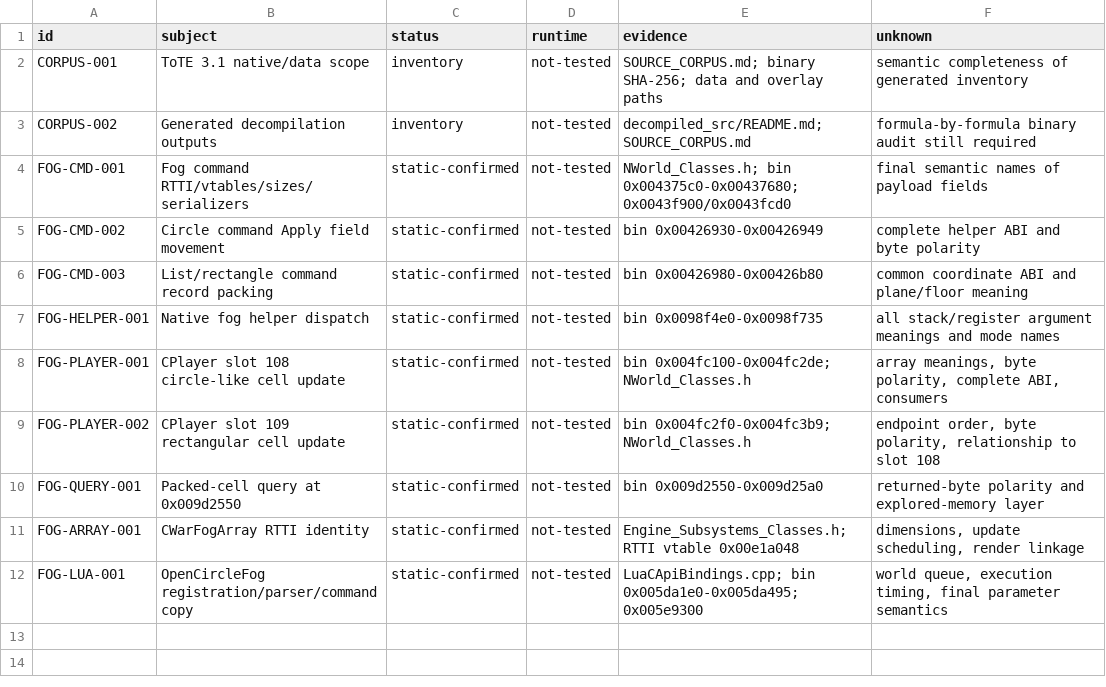
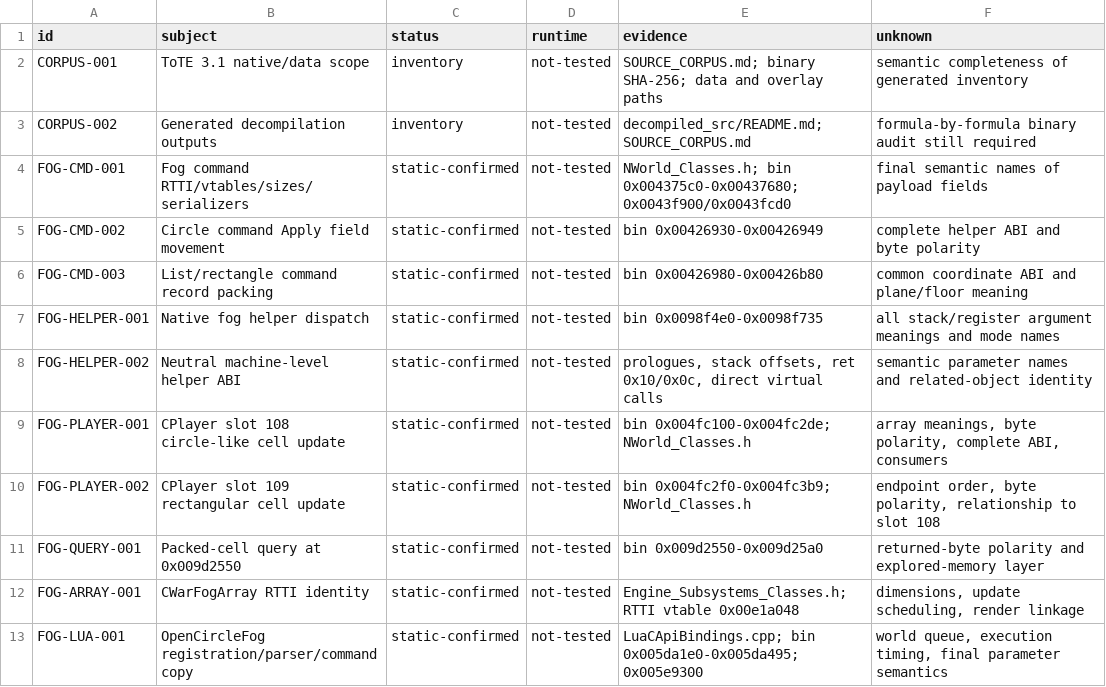
Before and after one commit to alekcm/hmm2, a TSV file: docs/dis-doc/claims.tsv, drawn as a sheet.

Commit message:
Refine native fog helper ABI evidence
Co-authored-by: arena-agent <297053741+arena-agent@users.noreply.github.com>

```diff
--- a/docs/dis-doc/claims.tsv
+++ b/docs/dis-doc/claims.tsv
@@ -7,2 +7,3 @@ FOG-CMD-003	List/rectangle command record packing	static-confirmed	not-tested	bi
 FOG-HELPER-001	Native fog helper dispatch	static-confirmed	not-tested	bin 0x0098f4e0-0x0098f735	all stack/register argument meanings and mode names
+FOG-HELPER-002	Neutral machine-level helper ABI	static-confirmed	not-tested	prologues, stack offsets, ret 0x10/0x0c, direct virtual calls	semantic parameter names and related-object identity
 FOG-PLAYER-001	CPlayer slot 108 circle-like cell update	static-confirmed	not-tested	bin 0x004fc100-0x004fc2de; NWorld_Classes.h	array meanings, byte polarity, complete ABI, consumers
```
Also changed, not shown: 2 other files.
